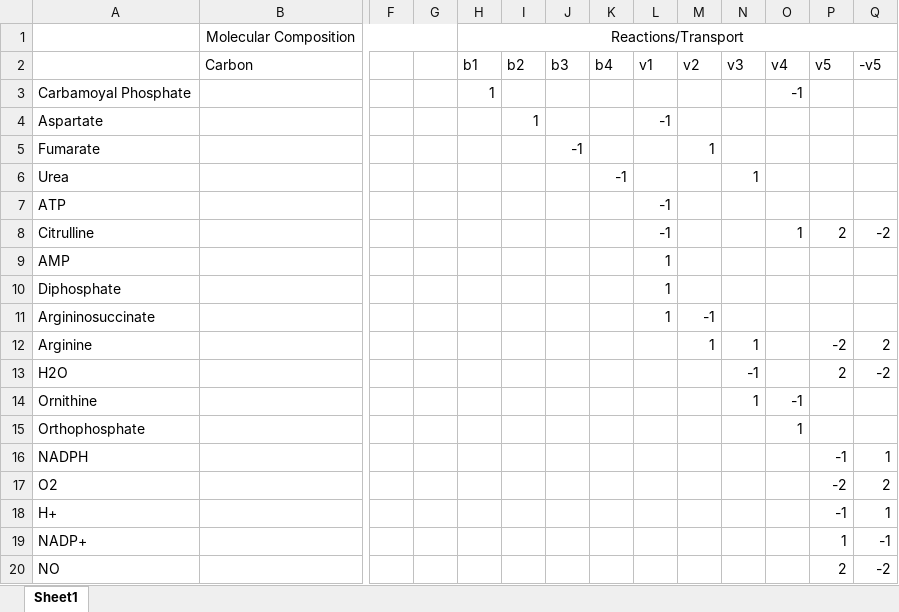
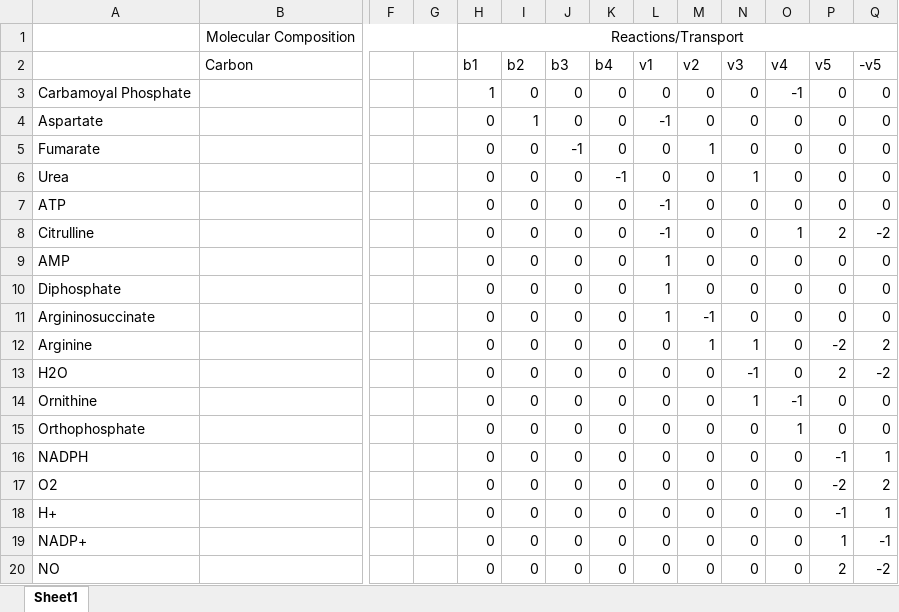
Before and after one commit to cortbreuer/CHEME-5440-PS3, an Excel workbook: Network.xlsx, sheet Sheet1, drawn as a sheet; only a part is shown, gaps mark what is left out; values as stored, in another font and other column widths than the file's, no borders; the diff names each change by its address in the sheet, - before the commit and + after, or states it on an @@ line.

Commit message:
move network, fill in zeros

```diff
--- a/Network.xlsx (sheet Sheet1)
+++ b/Network.xlsx (sheet Sheet1)
-I3 (b2): (empty)
+I3 (b2): 0
-J3:J4 (b3): (empty)
+J3:J4 (b3): 0
-K3:K5 (b4): (empty)
+K3:K5 (b4): 0
-L3 (v1): (empty)
+L3 (v1): 0
-M3:M4 (v2): (empty)
+M3:M4 (v2): 0
-N3:N5 (v3): (empty)
+N3:N5 (v3): 0
-P3:P7 (v5): (empty)
+P3:P7 (v5): 0
-Q3:Q7 (-v5): (empty)
+Q3:Q7 (-v5): 0
-H4:H20 (b1): (empty)
+H4:H20 (b1): 0
-O4:O7 (v4): (empty)
+O4:O7 (v4): 0
-I5:I20 (b2): (empty)
+I5:I20 (b2): 0
-L5:L6 (v1): (empty)
+L5:L6 (v1): 0
-J6:J20 (b3): (empty)
+J6:J20 (b3): 0
-M6:M10 (v2): (empty)
+M6:M10 (v2): 0
-K7:K20 (b4): (empty)
+K7:K20 (b4): 0
-N7:N11 (v3): (empty)
+N7:N11 (v3): 0
-O9:O13 (v4): (empty)
+O9:O13 (v4): 0
-P9:P11 (v5): (empty)
+P9:P11 (v5): 0
-Q9:Q11 (-v5): (empty)
+Q9:Q11 (-v5): 0
-L12:L20 (v1): (empty)
+L12:L20 (v1): 0
-M13:M20 (v2): (empty)
+M13:M20 (v2): 0
-P14:P15 (v5): (empty)
+P14:P15 (v5): 0
-Q14:Q15 (-v5): (empty)
+Q14:Q15 (-v5): 0
-N15:N20 (v3): (empty)
+N15:N20 (v3): 0
-O16:O20 (v4): (empty)
+O16:O20 (v4): 0
```
Also changed, not shown: 3 other files.
